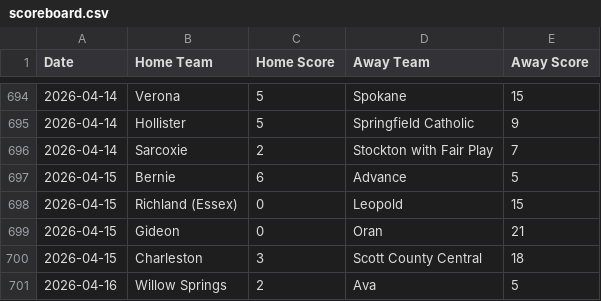
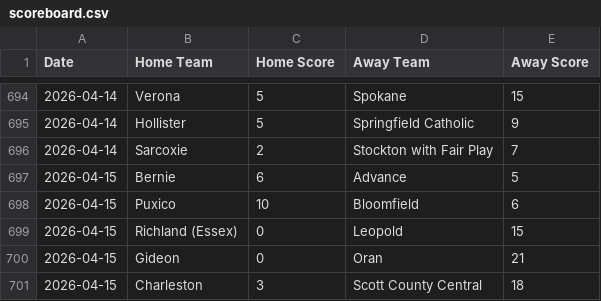
Before and after one commit to AllMOSports/Spring-Softball-Rankings, a CSV file: scoreboard.csv, drawn as a sheet; only a part is shown, gaps mark what is left out; the shorter side is filled out with more unchanged rows; the diff covers the shown part only; the diff names each change by its address in the sheet, - before the commit and + after, or states it on an @@ line.

```diff
--- a/scoreboard.csv
+++ b/scoreboard.csv
+row 698: 2026-04-15 | Puxico | 10 | Bloomfield | 6
```
Also changed, not shown: 36 added rows elsewhere in this file, 3 other files.
